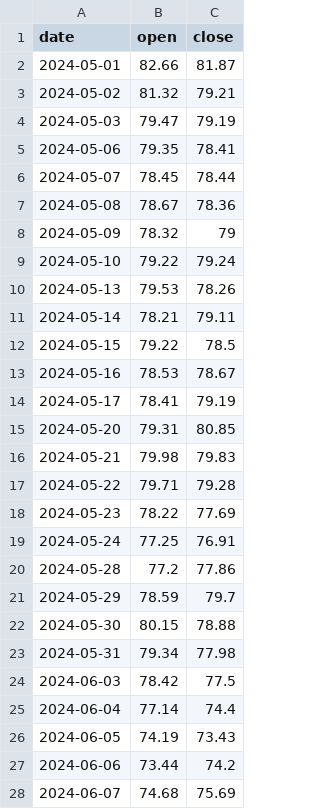
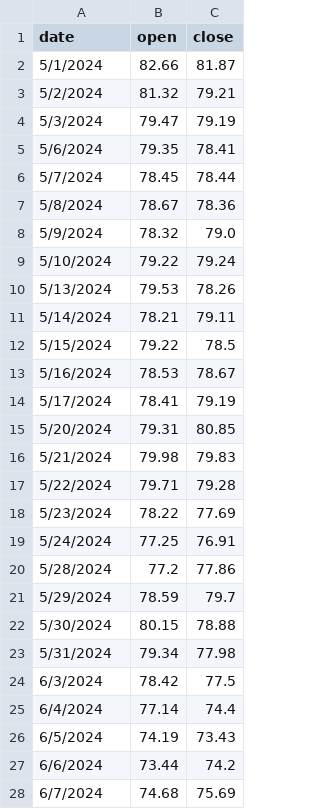
Before and after one commit to AnatolPoiata/oilforecast, a CSV file: forecast_data.csv, drawn as a sheet; only a part is shown; the diff covers the shown part only.

```diff
--- a/forecast_data.csv
+++ b/forecast_data.csv
@@ -1,28 +1,28 @@
 date,open,close
-2024-05-01,82.66,81.87
-2024-05-02,81.32,79.21
-2024-05-03,79.47,79.19
-2024-05-06,79.35,78.41
-2024-05-07,78.45,78.44
-2024-05-08,78.67,78.36
-2024-05-09,78.32,79
-2024-05-10,79.22,79.24
-2024-05-13,79.53,78.26
-2024-05-14,78.21,79.11
-2024-05-15,79.22,78.5
-2024-05-16,78.53,78.67
-2024-05-17,78.41,79.19
-2024-05-20,79.31,80.85
-2024-05-21,79.98,79.83
-2024-05-22,79.71,79.28
-2024-05-23,78.22,77.69
-2024-05-24,77.25,76.91
-2024-05-28,77.2,77.86
-2024-05-29,78.59,79.7
-2024-05-30,80.15,78.88
-2024-05-31,79.34,77.98
-2024-06-03,78.42,77.5
-2024-06-04,77.14,74.4
-2024-06-05,74.19,73.43
-2024-06-06,73.44,74.2
-2024-06-07,74.68,75.69
+5/1/2024,82.66,81.87
+5/2/2024,81.32,79.21
+5/3/2024,79.47,79.19
+5/6/2024,79.35,78.41
+5/7/2024,78.45,78.44
+5/8/2024,78.67,78.36
+5/9/2024,78.32,79.0
+5/10/2024,79.22,79.24
+5/13/2024,79.53,78.26
+5/14/2024,78.21,79.11
+5/15/2024,79.22,78.5
+5/16/2024,78.53,78.67
+5/17/2024,78.41,79.19
+5/20/2024,79.31,80.85
+5/21/2024,79.98,79.83
+5/22/2024,79.71,79.28
+5/23/2024,78.22,77.69
+5/24/2024,77.25,76.91
+5/28/2024,77.2,77.86
+5/29/2024,78.59,79.7
+5/30/2024,80.15,78.88
+5/31/2024,79.34,77.98
+6/3/2024,78.42,77.5
+6/4/2024,77.14,74.4
+6/5/2024,74.19,73.43
+6/6/2024,73.44,74.2
+6/7/2024,74.68,75.69
```
Also changed, not shown: 1 added row, 1 removed row and 76 edited cells elsewhere in this file, historical_data.csv.
